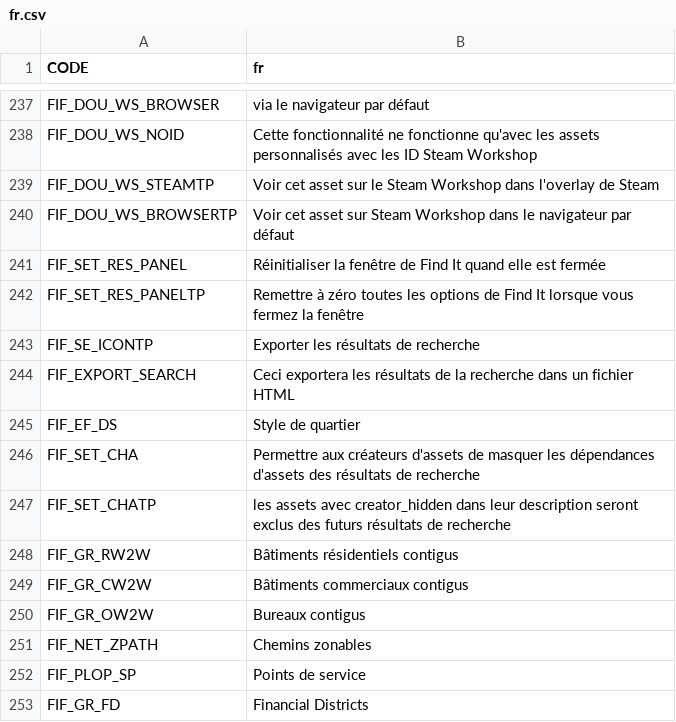
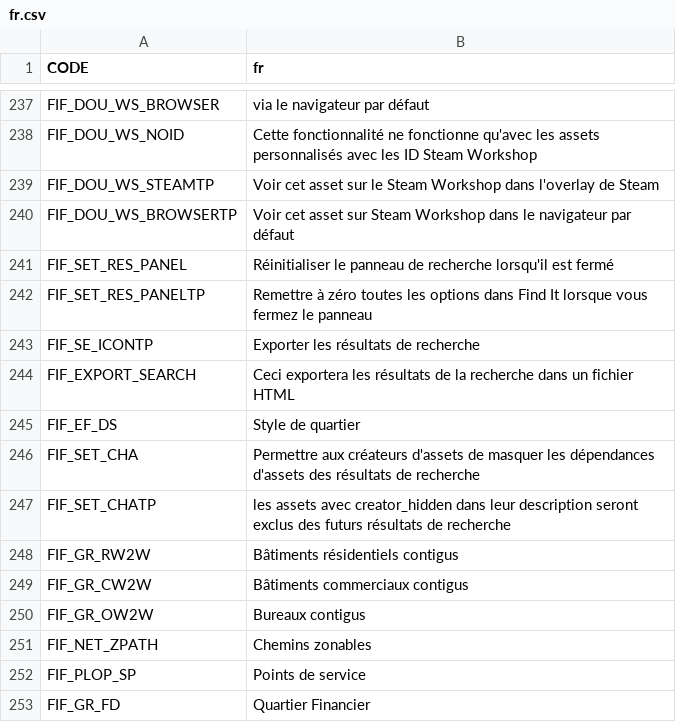
Before and after one commit to sway2020/FindIt2, a CSV file: FindIt/Translations/fr.csv, drawn as a sheet; only a part is shown, gaps mark what is left out.

```diff
--- a/FindIt/Translations/fr.csv
+++ b/FindIt/Translations/fr.csv
@@ -240,4 +240,4 @@
 "FIF_DOU_WS_BROWSERTP","Voir cet asset sur Steam Workshop dans le navigateur par défaut"
-"FIF_SET_RES_PANEL","Réinitialiser la fenêtre de Find It quand elle est fermée"
-"FIF_SET_RES_PANELTP","Remettre à zéro toutes les options de Find It lorsque vous fermez la fenêtre"
+"FIF_SET_RES_PANEL","Réinitialiser le panneau de recherche lorsqu'il est fermé"
+"FIF_SET_RES_PANELTP","Remettre à zéro toutes les options dans Find It lorsque vous fermez le panneau"
 "FIF_SE_ICONTP","Exporter les résultats de recherche"
@@ -252,2 +252,2 @@
 "FIF_PLOP_SP","Points de service"
-"FIF_GR_FD","Financial Districts"
+"FIF_GR_FD","Quartier Financier"
```
Also changed, not shown: FindIt/Translations/es.csv, FindIt/Translations/pt-br.csv, 3 other files.
